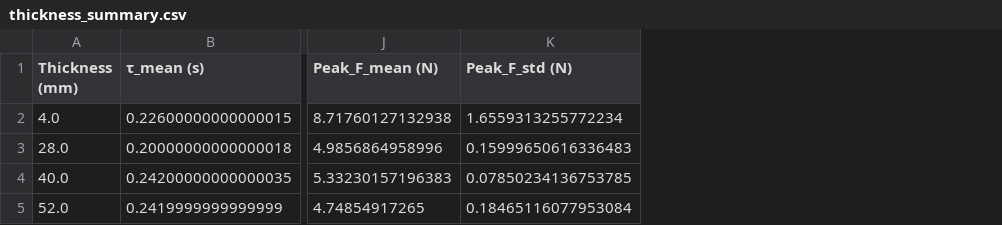
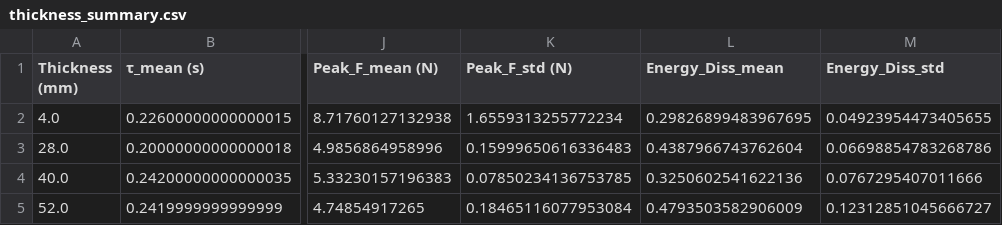
Before and after one commit to cytronicoder/spongebobs-corpse, a CSV file: outputs/thickness_summary.csv, drawn as a sheet; only a part is shown, gaps mark what is left out; the diff names each change by its address in the sheet, - before the commit and + after, or states it on an @@ line.

```diff
--- a/outputs/thickness_summary.csv
+++ b/outputs/thickness_summary.csv
+column L (Energy_Diss_mean), rows 2-5: 0.29826899483967695 | 0.4387966743762604 | 0.3250602541622136 | 0.4793503582906009
+column M (Energy_Diss_std), rows 2-5: 0.04923954473405655 | 0.06698854783268786 | 0.0767295407011666 | 0.12312851045666727
```
Also changed, not shown: outputs/dr lee go brr - 28mm/dr lee go brr - 28mm_analysis.csv, outputs/dr lee go brr - 40mm/dr lee go brr - 40mm_analysis.csv, 4 other files.
